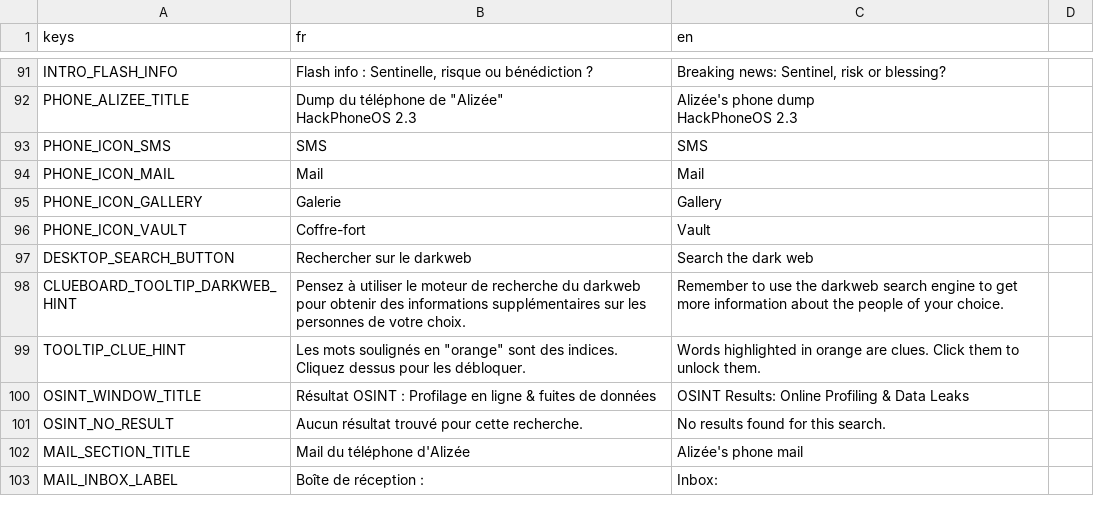
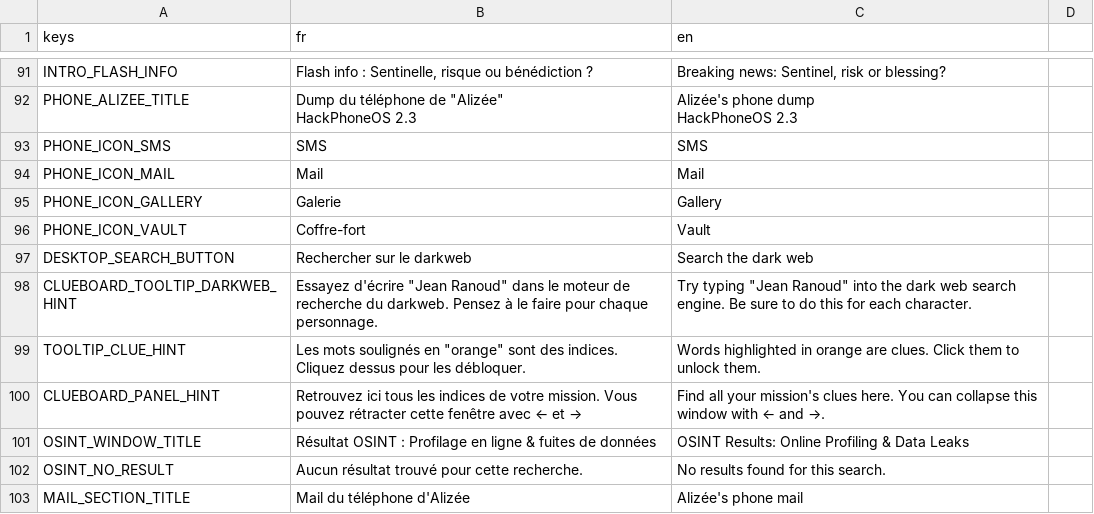
Before and after one commit to creerjeuvideoseul/whitehat_godot, a CSV file: translations/ui.csv, drawn as a sheet; only a part is shown, gaps mark what is left out; the shorter side is filled out with more unchanged rows.

```diff
--- a/translations/ui.csv
+++ b/translations/ui.csv
@@ -105,4 +105,5 @@ PHONE_ICON_VAULT,Coffre-fort,Vault
 DESKTOP_SEARCH_BUTTON,Rechercher sur le darkweb,Search the dark web
-CLUEBOARD_TOOLTIP_DARKWEB_HINT,Pensez à utiliser le moteur de recherche du darkweb pour obtenir des informations supplémentaires sur les personnes de votre choix.,Remember to use the darkweb search engine to get more information about the people of your choice.
+CLUEBOARD_TOOLTIP_DARKWEB_HINT,Essayez d'écrire "Jean Ranoud" dans le moteur de recherche du darkweb. Pensez à le faire pour chaque personnage.,Try typing "Jean Ranoud" into the dark web search engine.  Be sure to do this for each character.
 TOOLTIP_CLUE_HINT,"Les mots soulignés en ""orange"" sont des indices. Cliquez dessus pour les débloquer.","Words highlighted in orange are clues. Click them to unlock them."
+CLUEBOARD_PANEL_HINT,Retrouvez ici tous les indices de votre mission. Vous pouvez rétracter cette fenêtre avec ← et →,Find all your mission's clues here. You can collapse this window with ← and →.
 OSINT_WINDOW_TITLE,Résultat OSINT : Profilage en ligne & fuites de données,OSINT Results: Online Profiling & Data Leaks
```
Also changed, not shown: translations/indices.csv, 21 other files.
